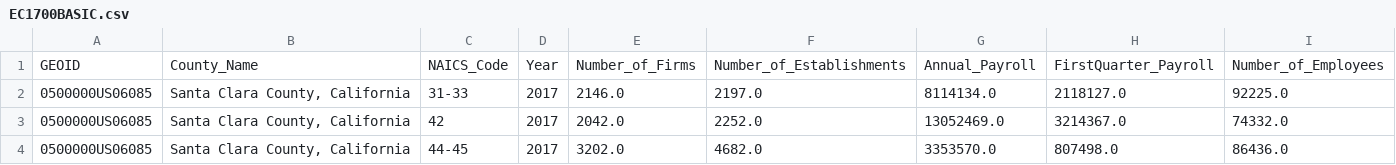
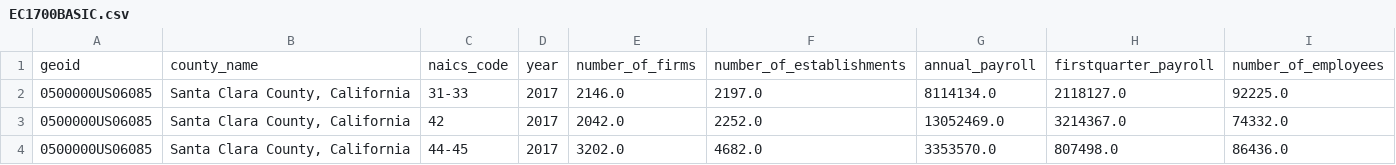
Before and after one commit to Akemp787/Loudoun_County_Growth_Study, a CSV file: data_cleaned/EC1700BASIC.csv, drawn as a sheet; only a part is shown; removed rows and columns are numbered as before the commit, all else as after; the diff names each change by its address in the sheet, - before the commit and + after, or states it on an @@ line.

```diff
--- a/data_cleaned/EC1700BASIC.csv
+++ b/data_cleaned/EC1700BASIC.csv
-row 1: GEOID | County_Name | NAICS_Code | Year | Number_of_Firms | Number_of_Establishments | Annual_Payroll | FirstQuarter_Payroll | Number_of_Employees
+row 1: geoid | county_name | naics_code | year | number_of_firms | number_of_establishments | annual_payroll | firstquarter_payroll | number_of_employees
```
Also changed, not shown: data_cleaned/Combined_B19013.csv, data_cleaned/Combined_B25077.csv, 3 other files.
